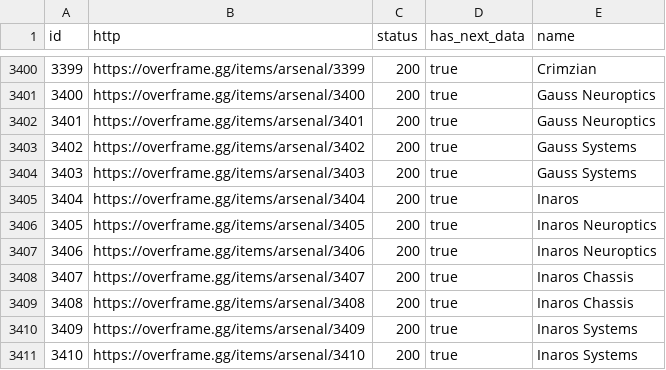
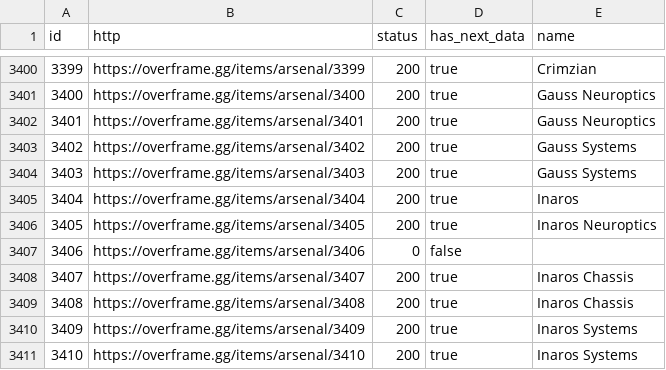
Before and after one commit to CephalonWodan/Cephalon-Wodan, a CSV file: data/overframe/OF_index.csv, drawn as a sheet; only a part is shown, gaps mark what is left out.

```diff
--- a/data/overframe/OF_index.csv
+++ b/data/overframe/OF_index.csv
@@ -3406,3 +3406,3 @@ id,http,status,has_next_data,name
 3405,https://overframe.gg/items/arsenal/3405,200,true,Inaros Neuroptics
-3406,https://overframe.gg/items/arsenal/3406,200,true,Inaros Neuroptics
+3406,https://overframe.gg/items/arsenal/3406,0,false,
 3407,https://overframe.gg/items/arsenal/3407,200,true,Inaros Chassis
```
Also changed, not shown: data/overframe/OF_items.csv, 1 other file.
